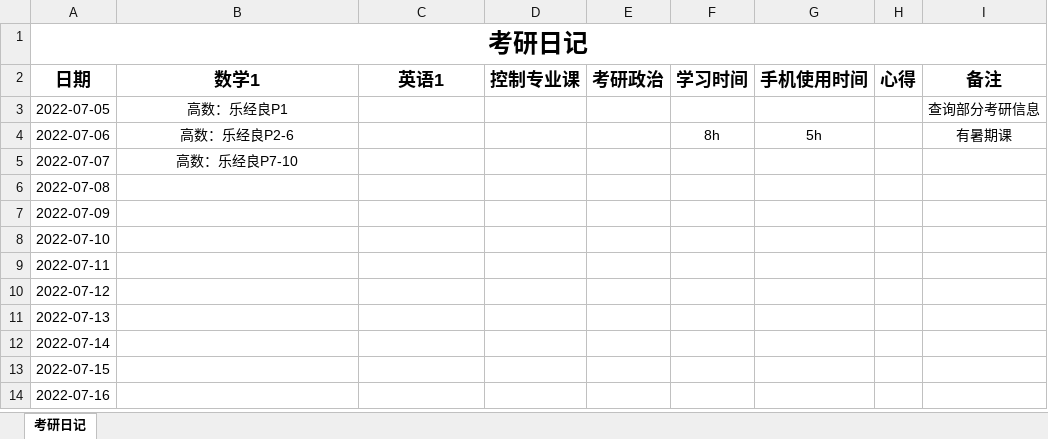
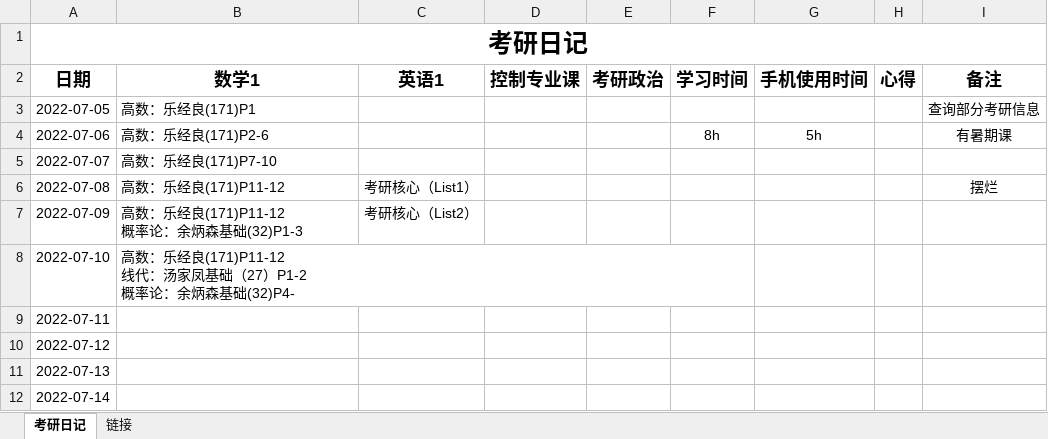
Before and after one commit to leizhenyu-lzy/Blog, an Excel workbook: 考研/考研日记/考研日记.xlsx, sheet 考研日记, drawn as a sheet; only a part is shown; the shorter side is filled out with more unchanged rows; values as stored, in another font and other column widths than the file's, no borders; ↵ is a line break in a cell; the diff names each change by its address in the sheet, - before the commit and + after, or states it on an @@ line.

```diff
--- a/考研/考研日记/考研日记.xlsx (sheet 考研日记)
+++ b/考研/考研日记/考研日记.xlsx (sheet 考研日记)
+sheet tab: 链接
-B3 (数学1): 高数：乐经良P1
+B3 (数学1): 高数：乐经良(171)P1
-B3:B5 alignment: center
+B3:B5 alignment: left
-B4 (数学1): 高数：乐经良P2-6
+B4 (数学1): 高数：乐经良(171)P2-6
-B5 (数学1): 高数：乐经良P7-10
+B5 (数学1): 高数：乐经良(171)P7-10
-B6 (数学1): (empty)
+B6 (数学1): 高数：乐经良(171)P11-12
-C6 (英语1): (empty)
+C6 (英语1): 考研核心（List1）
-I6 (备注): (empty)
+I6 (备注): 摆烂
-B7 (数学1): (empty)
+B7 (数学1): 高数：乐经良(171)P11-12 ↵ 概率论：余炳森基础(32)P1-3
-C7 (英语1): (empty)
+C7 (英语1): 考研核心（List2）
-B8 (数学1): (empty)
+B8 (数学1): 高数：乐经良(171)P11-12 ↵ 线代：汤家凤基础（27）P1-2 ↵ 概率论：余炳森基础(32)P4-
```
Also changed, not shown: 24 other files.
